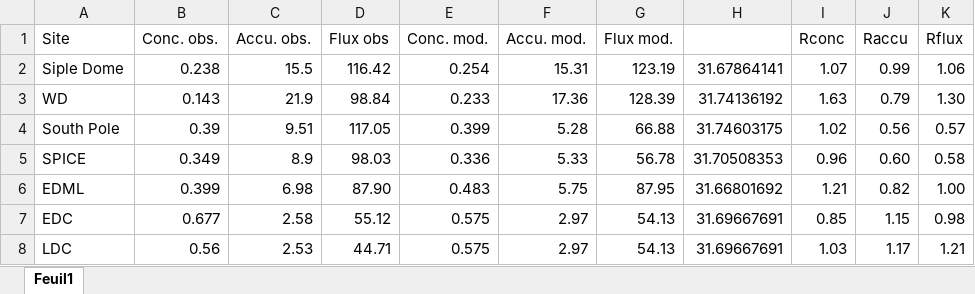
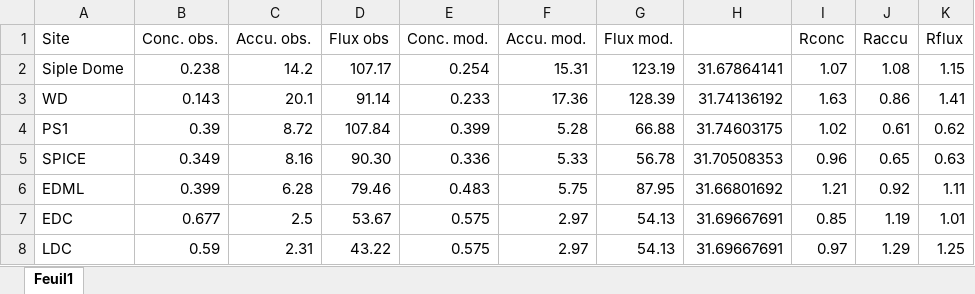
Before and after one commit to acauquoin/code_for_figures_10Be_Holocene, an Excel workbook: figure06_maps_10Be_model_data_antarctica/model_data_comp_mean_10Be_flux_data_holocene_final.xlsx, sheet Feuil1, drawn as a sheet; only a part is shown; values as stored, in another font and other column widths than the file's, no cell formats; the diff covers the shown part only; the diff names each change by its address in the sheet, - before the commit and + after, or states it on an @@ line.

Commit message:
Update figures with correct mean accu rate

```diff
--- a/figure06_maps_10Be_model_data_antarctica/model_data_comp_mean_10Be_flux_data_holocene_final.xlsx (sheet Feuil1)
+++ b/figure06_maps_10Be_model_data_antarctica/model_data_comp_mean_10Be_flux_data_holocene_final.xlsx (sheet Feuil1)
-C2 (Accu. obs.): 15.5
+C2 (Accu. obs.): 14.2
-D2 (Flux obs): 116.42
+D2 (Flux obs): 107.17
-J2 (Raccu): 0.99
+J2 (Raccu): 1.08
-K2 (Rflux): 1.06
+K2 (Rflux): 1.15
-C3 (Accu. obs.): 21.9
+C3 (Accu. obs.): 20.1
-D3 (Flux obs): 98.84
+D3 (Flux obs): 91.14
-J3 (Raccu): 0.79
+J3 (Raccu): 0.86
-K3 (Rflux): 1.30
+K3 (Rflux): 1.41
-A4 (Site): South Pole
+A4 (Site): PS1
-C4 (Accu. obs.): 9.51
+C4 (Accu. obs.): 8.72
-D4 (Flux obs): 117.05
+D4 (Flux obs): 107.84
-J4 (Raccu): 0.56
+J4 (Raccu): 0.61
-K4 (Rflux): 0.57
+K4 (Rflux): 0.62
-C5 (Accu. obs.): 8.9
+C5 (Accu. obs.): 8.16
-D5 (Flux obs): 98.03
+D5 (Flux obs): 90.30
-J5 (Raccu): 0.60
+J5 (Raccu): 0.65
-K5 (Rflux): 0.58
+K5 (Rflux): 0.63
-C6 (Accu. obs.): 6.98
+C6 (Accu. obs.): 6.28
-D6 (Flux obs): 87.90
+D6 (Flux obs): 79.46
-J6 (Raccu): 0.82
+J6 (Raccu): 0.92
-K6 (Rflux): 1.00
+K6 (Rflux): 1.11
-C7 (Accu. obs.): 2.58
+C7 (Accu. obs.): 2.5
-D7 (Flux obs): 55.12
+D7 (Flux obs): 53.67
-J7 (Raccu): 1.15
+J7 (Raccu): 1.19
-K7 (Rflux): 0.98
+K7 (Rflux): 1.01
-B8 (Conc. obs.): 0.56
+B8 (Conc. obs.): 0.59
-C8 (Accu. obs.): 2.53
+C8 (Accu. obs.): 2.31
-D8 (Flux obs): 44.71
+D8 (Flux obs): 43.22
-I8 (Rconc): 1.03
+I8 (Rconc): 0.97
-J8 (Raccu): 1.17
+J8 (Raccu): 1.29
-K8 (Rflux): 1.21
+K8 (Rflux): 1.25
```
Also changed, not shown: 2 removed rows and 16 edited cells elsewhere in this sheet, cell formats, figure06_maps_10Be_model_data_antarctica/mean_10Be_data_holocene.xlsx, 14 other files.
